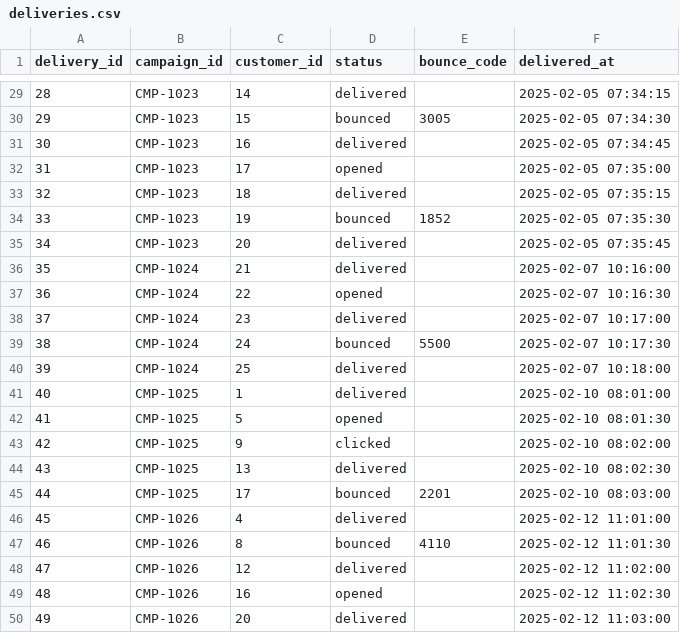
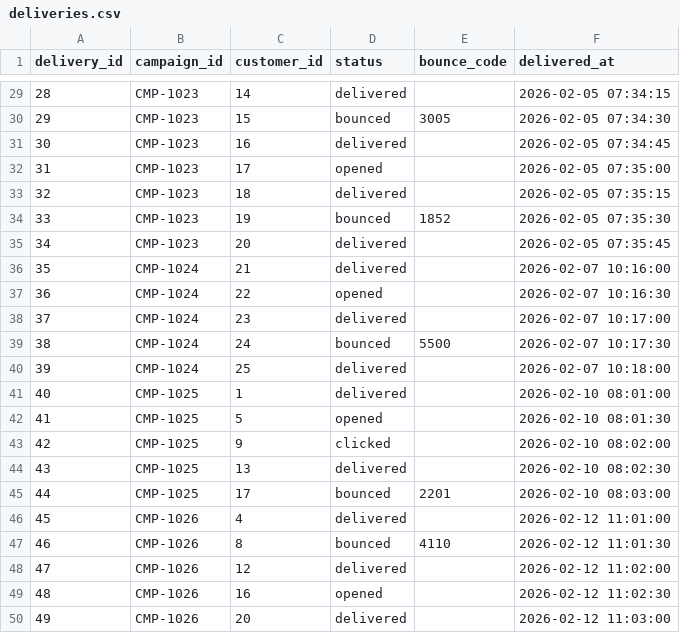
Before and after one commit to shondoe11/simple-prod-support-toolkit, a CSV file: sample-data/deliveries.csv, drawn as a sheet; only a part is shown, gaps mark what is left out; the diff covers the shown part only.

```diff
--- a/sample-data/deliveries.csv
+++ b/sample-data/deliveries.csv
@@ -29,22 +29,22 @@ delivery_id,campaign_id,customer_id,status,bounce_code,delivered_at
-28,CMP-1023,14,delivered,,2025-02-05 07:34:15
-29,CMP-1023,15,bounced,3005,2025-02-05 07:34:30
-30,CMP-1023,16,delivered,,2025-02-05 07:34:45
-31,CMP-1023,17,opened,,2025-02-05 07:35:00
-32,CMP-1023,18,delivered,,2025-02-05 07:35:15
-33,CMP-1023,19,bounced,1852,2025-02-05 07:35:30
-34,CMP-1023,20,delivered,,2025-02-05 07:35:45
-35,CMP-1024,21,delivered,,2025-02-07 10:16:00
-36,CMP-1024,22,opened,,2025-02-07 10:16:30
-37,CMP-1024,23,delivered,,2025-02-07 10:17:00
-38,CMP-1024,24,bounced,5500,2025-02-07 10:17:30
-39,CMP-1024,25,delivered,,2025-02-07 10:18:00
-40,CMP-1025,1,delivered,,2025-02-10 08:01:00
-41,CMP-1025,5,opened,,2025-02-10 08:01:30
-42,CMP-1025,9,clicked,,2025-02-10 08:02:00
-43,CMP-1025,13,delivered,,2025-02-10 08:02:30
-44,CMP-1025,17,bounced,2201,2025-02-10 08:03:00
-45,CMP-1026,4,delivered,,2025-02-12 11:01:00
-46,CMP-1026,8,bounced,4110,2025-02-12 11:01:30
-47,CMP-1026,12,delivered,,2025-02-12 11:02:00
-48,CMP-1026,16,opened,,2025-02-12 11:02:30
-49,CMP-1026,20,delivered,,2025-02-12 11:03:00
+28,CMP-1023,14,delivered,,2026-02-05 07:34:15
+29,CMP-1023,15,bounced,3005,2026-02-05 07:34:30
+30,CMP-1023,16,delivered,,2026-02-05 07:34:45
+31,CMP-1023,17,opened,,2026-02-05 07:35:00
+32,CMP-1023,18,delivered,,2026-02-05 07:35:15
+33,CMP-1023,19,bounced,1852,2026-02-05 07:35:30
+34,CMP-1023,20,delivered,,2026-02-05 07:35:45
+35,CMP-1024,21,delivered,,2026-02-07 10:16:00
+36,CMP-1024,22,opened,,2026-02-07 10:16:30
+37,CMP-1024,23,delivered,,2026-02-07 10:17:00
+38,CMP-1024,24,bounced,5500,2026-02-07 10:17:30
+39,CMP-1024,25,delivered,,2026-02-07 10:18:00
+40,CMP-1025,1,delivered,,2026-02-10 08:01:00
+41,CMP-1025,5,opened,,2026-02-10 08:01:30
+42,CMP-1025,9,clicked,,2026-02-10 08:02:00
+43,CMP-1025,13,delivered,,2026-02-10 08:02:30
+44,CMP-1025,17,bounced,2201,2026-02-10 08:03:00
+45,CMP-1026,4,delivered,,2026-02-12 11:01:00
+46,CMP-1026,8,bounced,4110,2026-02-12 11:01:30
+47,CMP-1026,12,delivered,,2026-02-12 11:02:00
+48,CMP-1026,16,opened,,2026-02-12 11:02:30
+49,CMP-1026,20,delivered,,2026-02-12 11:03:00
```
Also changed, not shown: 27 edited cells elsewhere in this file, sample-data/batch_jobs.csv, sample-data/campaigns.csv, 9 other files.
